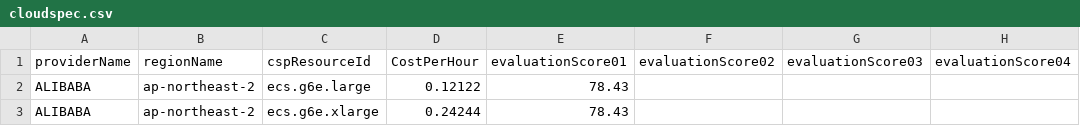
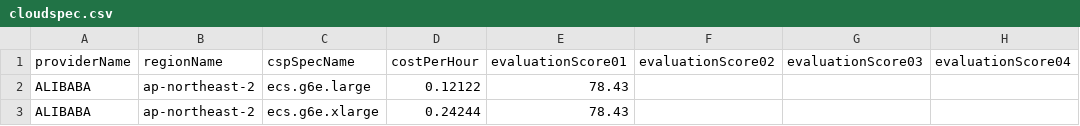
Before and after one commit to cloud-barista/cb-tumblebug, a CSV file: assets/cloudspec.csv, drawn as a sheet; only a part is shown; the diff names each change by its address in the sheet, - before the commit and + after, or states it on an @@ line.

Commit message:
Rename spec and image relatd fields

```diff
--- a/assets/cloudspec.csv
+++ b/assets/cloudspec.csv
-C1: cspResourceId
+C1: cspSpecName
-D1: CostPerHour
+D1: costPerHour
```
Also changed, not shown: assets/cloudimage.csv, 17 other files.
